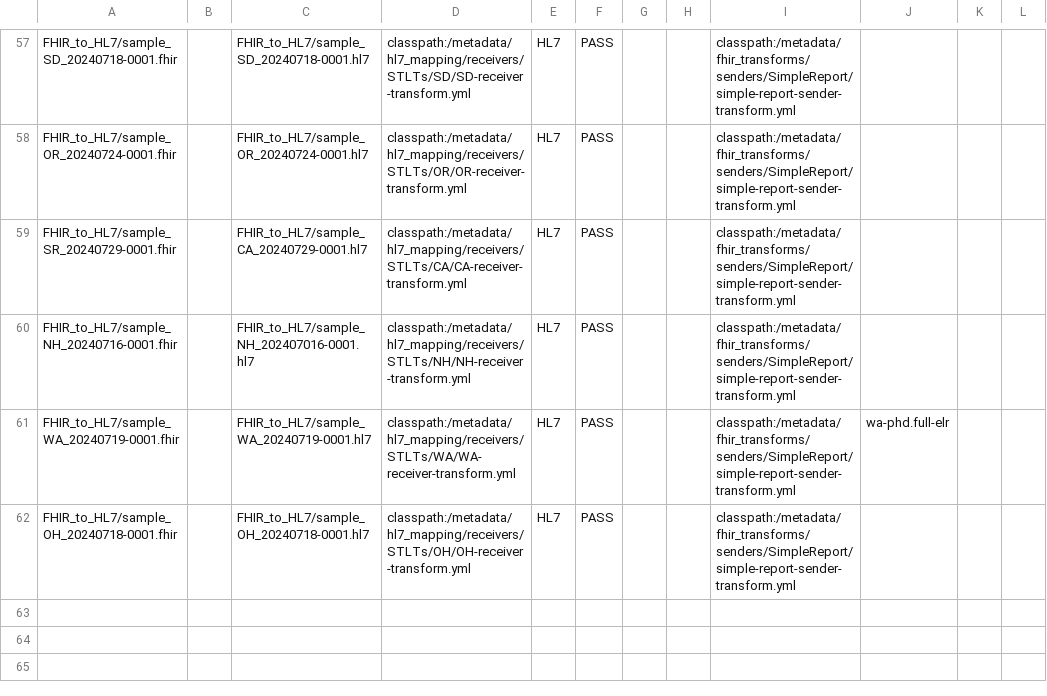
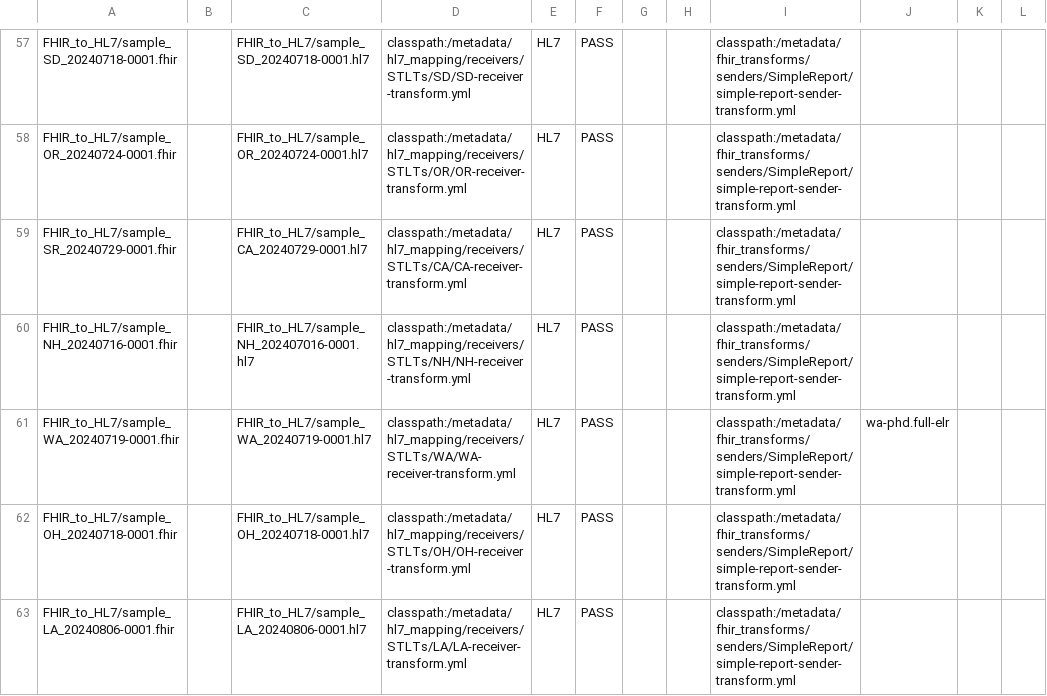
Before and after one commit to CDCgov/prime-reportstream, a CSV file: prime-router/src/testIntegration/resources/datatests/translation-test-config.csv, drawn as a sheet; only a part is shown, gaps mark what is left out; the diff names each change by its address in the sheet, - before the commit and + after, or states it on an @@ line.

Commit message:
Making LA's requested changes and adding integration tests

```diff
--- a/prime-router/src/testIntegration/resources/datatests/translation-test-config.csv
+++ b/prime-router/src/testIntegration/resources/datatests/translation-test-config.csv
+row 63: FHIR_to_HL7/sample_LA_20240806-0001.fhir |  | FHIR_to_HL7/sample_LA_20240806-0001.hl7 | classpath:/metadata/hl7_mapping/receivers/STLTs/LA/LA-receiver-transform.yml | HL7 | PASS |  |  | classpath:/metadata/fhir_transforms/senders/SimpleReport/simple-report-sender-transform.yml
```
Also changed, not shown: 4 other files.
